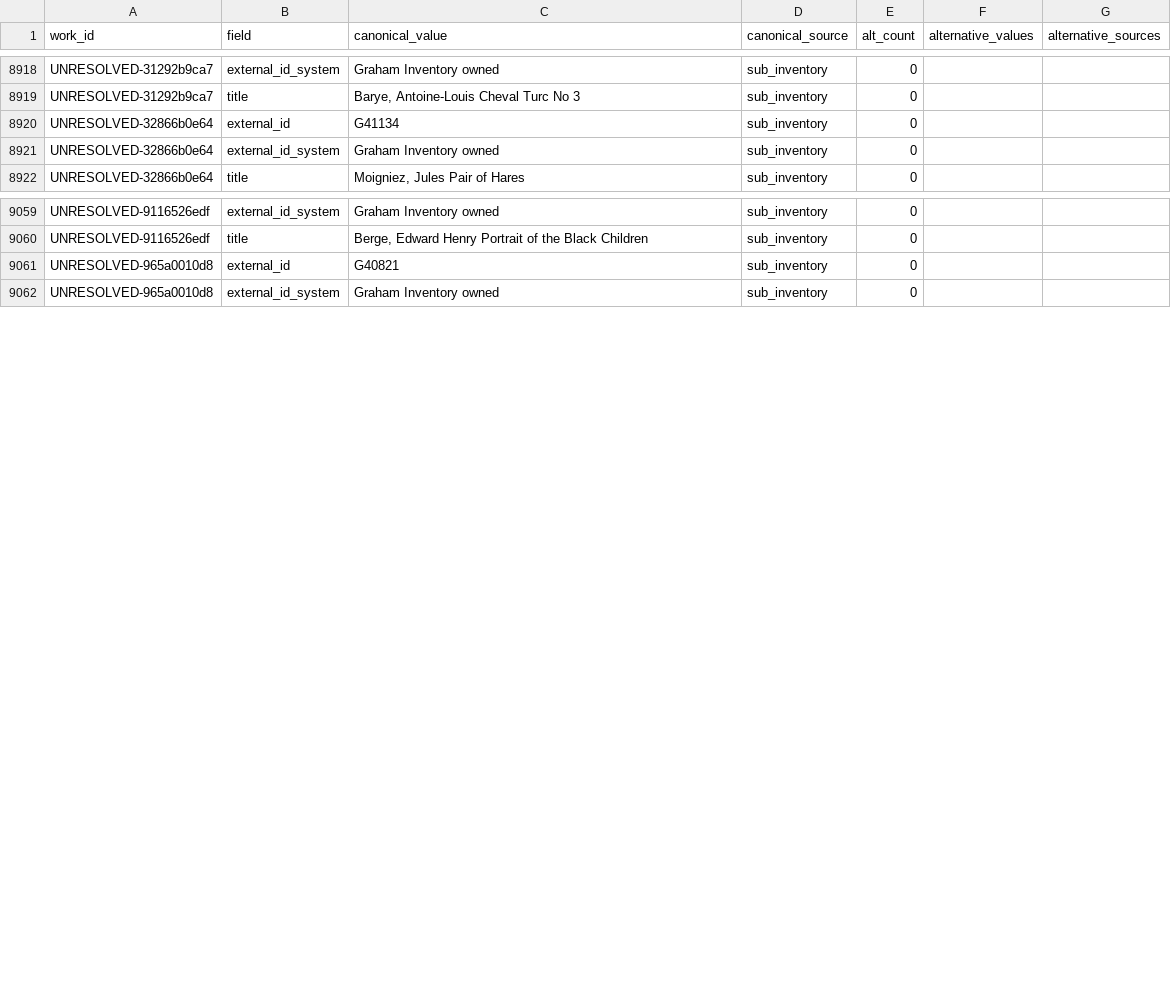
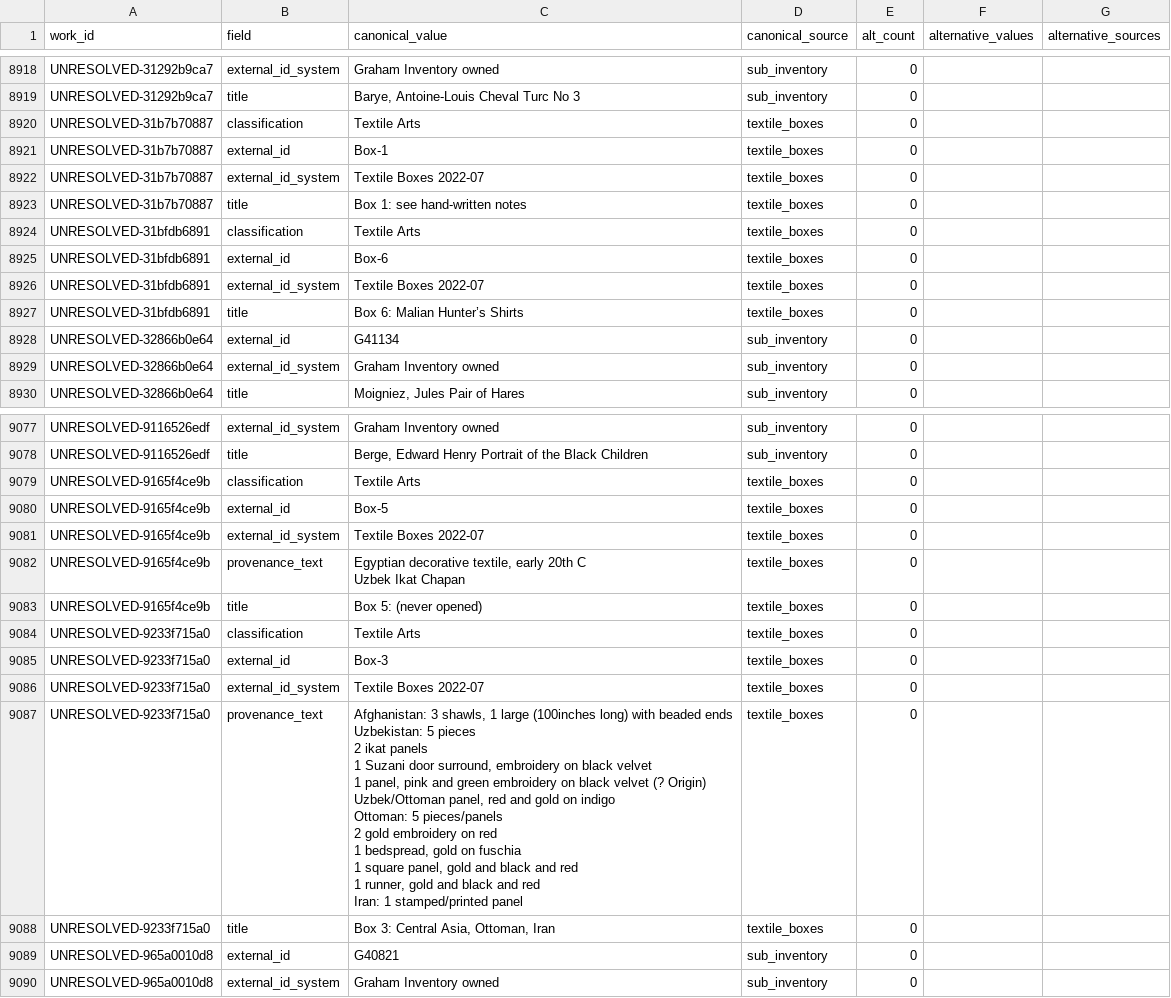
Before and after one commit to kapoorgalleries/kapoorgalleries, a CSV file: data/master_provenance.csv, drawn as a sheet; only a part is shown, gaps mark what is left out; ↵ is a line break in a cell; the diff covers the shown part only; the diff names each change by its address in the sheet, - before the commit and + after, or states it on an @@ line.

```diff
--- a/data/master_provenance.csv
+++ b/data/master_provenance.csv
+row 8920: UNRESOLVED-31b7b70887 | classification | Textile Arts | textile_boxes | 0
+row 8921: UNRESOLVED-31b7b70887 | external_id | Box-1 | textile_boxes | 0
+row 8922: UNRESOLVED-31b7b70887 | external_id_system | Textile Boxes 2022-07 | textile_boxes | 0
+row 8923: UNRESOLVED-31b7b70887 | title | Box 1: see hand-written notes | textile_boxes | 0
+row 8924: UNRESOLVED-31bfdb6891 | classification | Textile Arts | textile_boxes | 0
+row 8925: UNRESOLVED-31bfdb6891 | external_id | Box-6 | textile_boxes | 0
+row 8926: UNRESOLVED-31bfdb6891 | external_id_system | Textile Boxes 2022-07 | textile_boxes | 0
+row 8927: UNRESOLVED-31bfdb6891 | title | Box 6: Malian Hunter’s Shirts | textile_boxes | 0
+row 9079: UNRESOLVED-9165f4ce9b | classification | Textile Arts | textile_boxes | 0
+row 9080: UNRESOLVED-9165f4ce9b | external_id | Box-5 | textile_boxes | 0
+row 9081: UNRESOLVED-9165f4ce9b | external_id_system | Textile Boxes 2022-07 | textile_boxes | 0
+row 9082: UNRESOLVED-9165f4ce9b | provenance_text | Egyptian decorative textile, early 20th C ↵ Uzbek Ikat Chapan | textile_boxes | 0
+row 9083: UNRESOLVED-9165f4ce9b | title | Box 5: (never opened) | textile_boxes | 0
+row 9084: UNRESOLVED-9233f715a0 | classification | Textile Arts | textile_boxes | 0
+row 9085: UNRESOLVED-9233f715a0 | external_id | Box-3 | textile_boxes | 0
+row 9086: UNRESOLVED-9233f715a0 | external_id_system | Textile Boxes 2022-07 | textile_boxes | 0
+row 9087: UNRESOLVED-9233f715a0 | provenance_text | Afghanistan: 3 shawls, 1 large (100inches long) with beaded ends ↵ Uzbekistan: 5 pieces ↵ 2 ikat panels ↵ 1 Suzani door surround, embroidery on black velvet ↵ 1 panel, pink and green embroidery on black velvet (? Origin) ↵ Uzbek/Ottoman panel, red and gold on indigo ↵ Ottoman: 5 pieces/panels ↵ 2 gold embroidery on red ↵ 1 bedspread, gold on fuschia ↵ 1 square panel, gold and black and red ↵ 1 runner, gold and black and red ↵ Iran: 1 stamped/printed panel | textile_boxes | 0
+row 9088: UNRESOLVED-9233f715a0 | title | Box 3: Central Asia, Ottoman, Iran | textile_boxes | 0
```
Also changed, not shown: 10 added rows elsewhere in this file, data/gaps.csv, data/master.csv, 13 other files.
